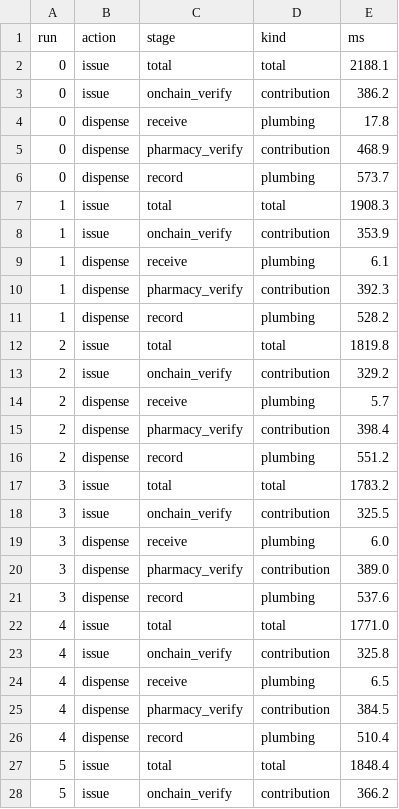
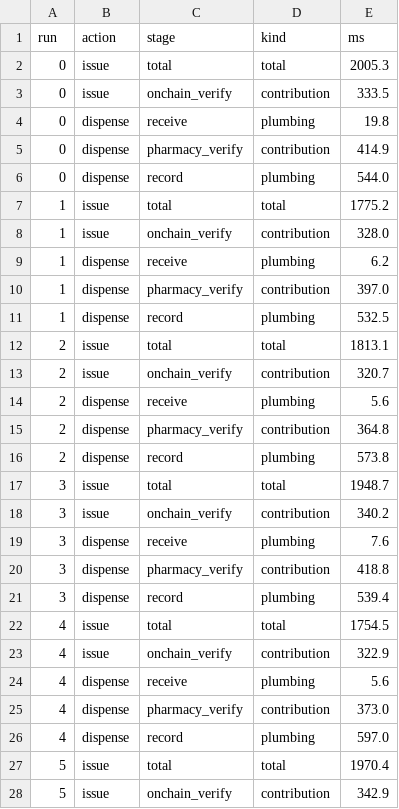
Before and after one commit to medalex/ehealth-evaluation, a CSV file: results/e2e.csv, drawn as a sheet; only a part is shown; the diff covers the shown part only.

```diff
--- a/results/e2e.csv
+++ b/results/e2e.csv
@@ -1,28 +1,28 @@
 run,action,stage,kind,ms
-0,issue,total,total,2188.1
-0,issue,onchain_verify,contribution,386.2
-0,dispense,receive,plumbing,17.8
-0,dispense,pharmacy_verify,contribution,468.9
-0,dispense,record,plumbing,573.7
-1,issue,total,total,1908.3
-1,issue,onchain_verify,contribution,353.9
-1,dispense,receive,plumbing,6.1
-1,dispense,pharmacy_verify,contribution,392.3
-1,dispense,record,plumbing,528.2
-2,issue,total,total,1819.8
-2,issue,onchain_verify,contribution,329.2
-2,dispense,receive,plumbing,5.7
-2,dispense,pharmacy_verify,contribution,398.4
-2,dispense,record,plumbing,551.2
-3,issue,total,total,1783.2
-3,issue,onchain_verify,contribution,325.5
-3,dispense,receive,plumbing,6.0
-3,dispense,pharmacy_verify,contribution,389.0
-3,dispense,record,plumbing,537.6
-4,issue,total,total,1771.0
-4,issue,onchain_verify,contribution,325.8
-4,dispense,receive,plumbing,6.5
-4,dispense,pharmacy_verify,contribution,384.5
-4,dispense,record,plumbing,510.4
-5,issue,total,total,1848.4
-5,issue,onchain_verify,contribution,366.2
+0,issue,total,total,2005.3
+0,issue,onchain_verify,contribution,333.5
+0,dispense,receive,plumbing,19.8
+0,dispense,pharmacy_verify,contribution,414.9
+0,dispense,record,plumbing,544.0
+1,issue,total,total,1775.2
+1,issue,onchain_verify,contribution,328.0
+1,dispense,receive,plumbing,6.2
+1,dispense,pharmacy_verify,contribution,397.0
+1,dispense,record,plumbing,532.5
+2,issue,total,total,1813.1
+2,issue,onchain_verify,contribution,320.7
+2,dispense,receive,plumbing,5.6
+2,dispense,pharmacy_verify,contribution,364.8
+2,dispense,record,plumbing,573.8
+3,issue,total,total,1948.7
+3,issue,onchain_verify,contribution,340.2
+3,dispense,receive,plumbing,7.6
+3,dispense,pharmacy_verify,contribution,418.8
+3,dispense,record,plumbing,539.4
+4,issue,total,total,1754.5
+4,issue,onchain_verify,contribution,322.9
+4,dispense,receive,plumbing,5.6
+4,dispense,pharmacy_verify,contribution,373.0
+4,dispense,record,plumbing,597.0
+5,issue,total,total,1970.4
+5,issue,onchain_verify,contribution,342.9
```
Also changed, not shown: 48 edited cells elsewhere in this file, results/correctness.csv, results/gas.csv, 3 other files.
